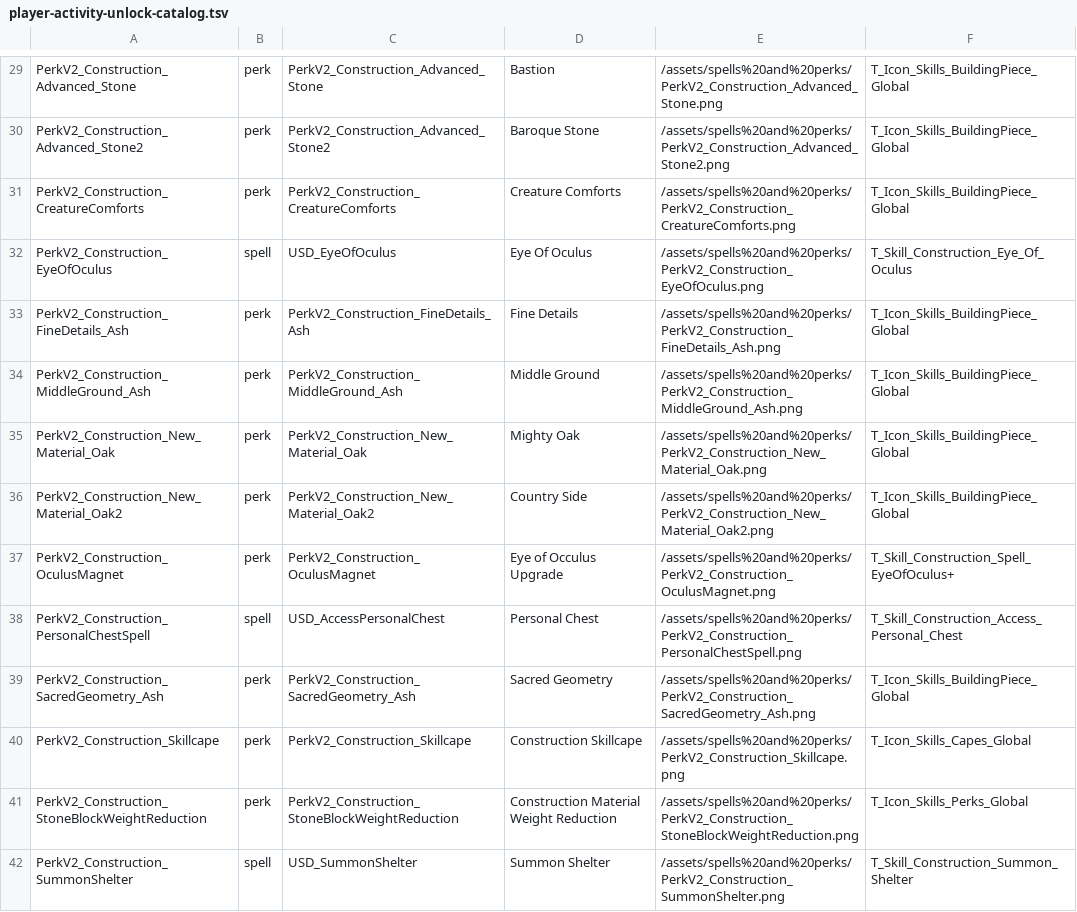
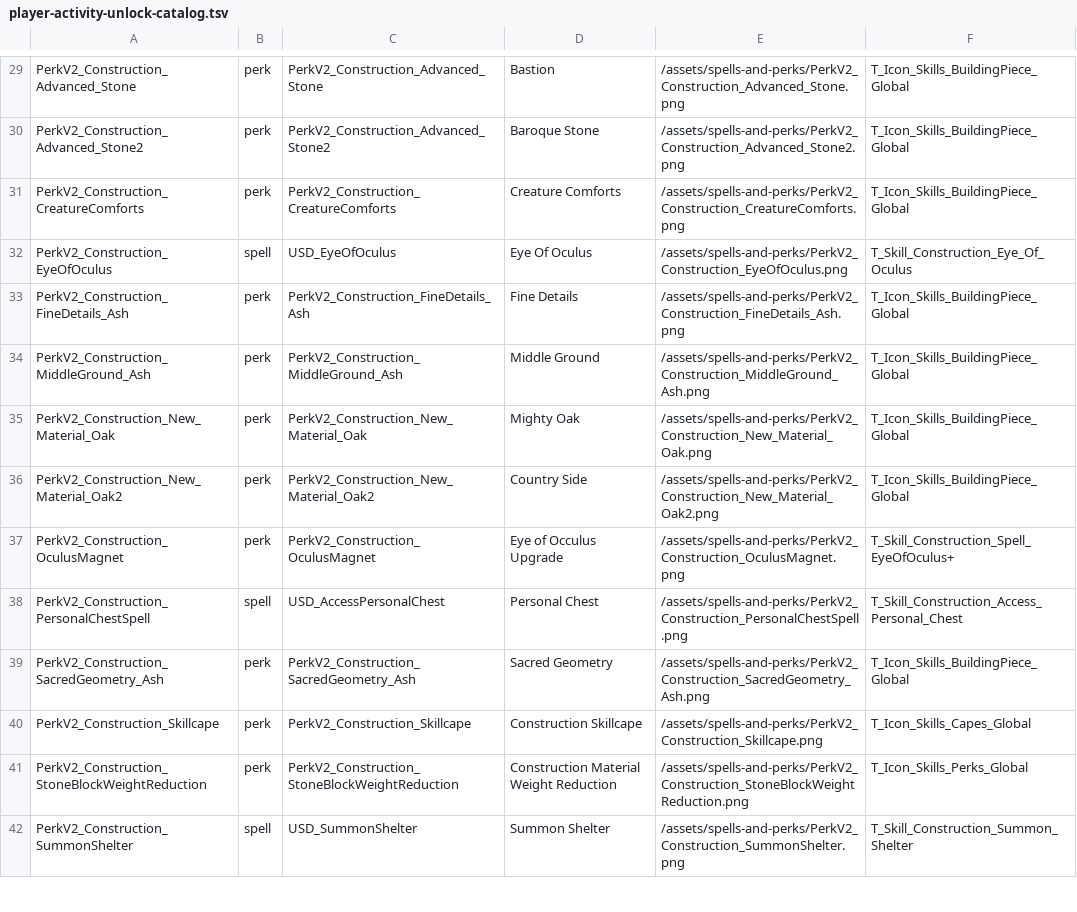
Before and after one commit to IEarnSolo/zanik, a TSV file: config/player-activity-unlock-catalog.tsv, drawn as a sheet; only a part is shown, gaps mark what is left out; the diff covers the shown part only; the diff names each change by its address in the sheet, - before the commit and + after, or states it on an @@ line.

```diff
--- a/config/player-activity-unlock-catalog.tsv
+++ b/config/player-activity-unlock-catalog.tsv
-E29: /assets/spells%20and%20perks/PerkV2_Construction_Advanced_Stone.png
+E29: /assets/spells-and-perks/PerkV2_Construction_Advanced_Stone.png
-E30: /assets/spells%20and%20perks/PerkV2_Construction_Advanced_Stone2.png
+E30: /assets/spells-and-perks/PerkV2_Construction_Advanced_Stone2.png
-E31: /assets/spells%20and%20perks/PerkV2_Construction_CreatureComforts.png
+E31: /assets/spells-and-perks/PerkV2_Construction_CreatureComforts.png
-E32: /assets/spells%20and%20perks/PerkV2_Construction_EyeOfOculus.png
+E32: /assets/spells-and-perks/PerkV2_Construction_EyeOfOculus.png
-E33: /assets/spells%20and%20perks/PerkV2_Construction_FineDetails_Ash.png
+E33: /assets/spells-and-perks/PerkV2_Construction_FineDetails_Ash.png
-E34: /assets/spells%20and%20perks/PerkV2_Construction_MiddleGround_Ash.png
+E34: /assets/spells-and-perks/PerkV2_Construction_MiddleGround_Ash.png
-E35: /assets/spells%20and%20perks/PerkV2_Construction_New_Material_Oak.png
+E35: /assets/spells-and-perks/PerkV2_Construction_New_Material_Oak.png
-E36: /assets/spells%20and%20perks/PerkV2_Construction_New_Material_Oak2.png
+E36: /assets/spells-and-perks/PerkV2_Construction_New_Material_Oak2.png
-E37: /assets/spells%20and%20perks/PerkV2_Construction_OculusMagnet.png
+E37: /assets/spells-and-perks/PerkV2_Construction_OculusMagnet.png
-E38: /assets/spells%20and%20perks/PerkV2_Construction_PersonalChestSpell.png
+E38: /assets/spells-and-perks/PerkV2_Construction_PersonalChestSpell.png
-E39: /assets/spells%20and%20perks/PerkV2_Construction_SacredGeometry_Ash.png
+E39: /assets/spells-and-perks/PerkV2_Construction_SacredGeometry_Ash.png
-E40: /assets/spells%20and%20perks/PerkV2_Construction_Skillcape.png
+E40: /assets/spells-and-perks/PerkV2_Construction_Skillcape.png
-E41: /assets/spells%20and%20perks/PerkV2_Construction_StoneBlockWeightReduction.png
+E41: /assets/spells-and-perks/PerkV2_Construction_StoneBlockWeightReduction.png
-E42: /assets/spells%20and%20perks/PerkV2_Construction_SummonShelter.png
+E42: /assets/spells-and-perks/PerkV2_Construction_SummonShelter.png
```
Also changed, not shown: 148 edited cells elsewhere in this file, 16 other files.
